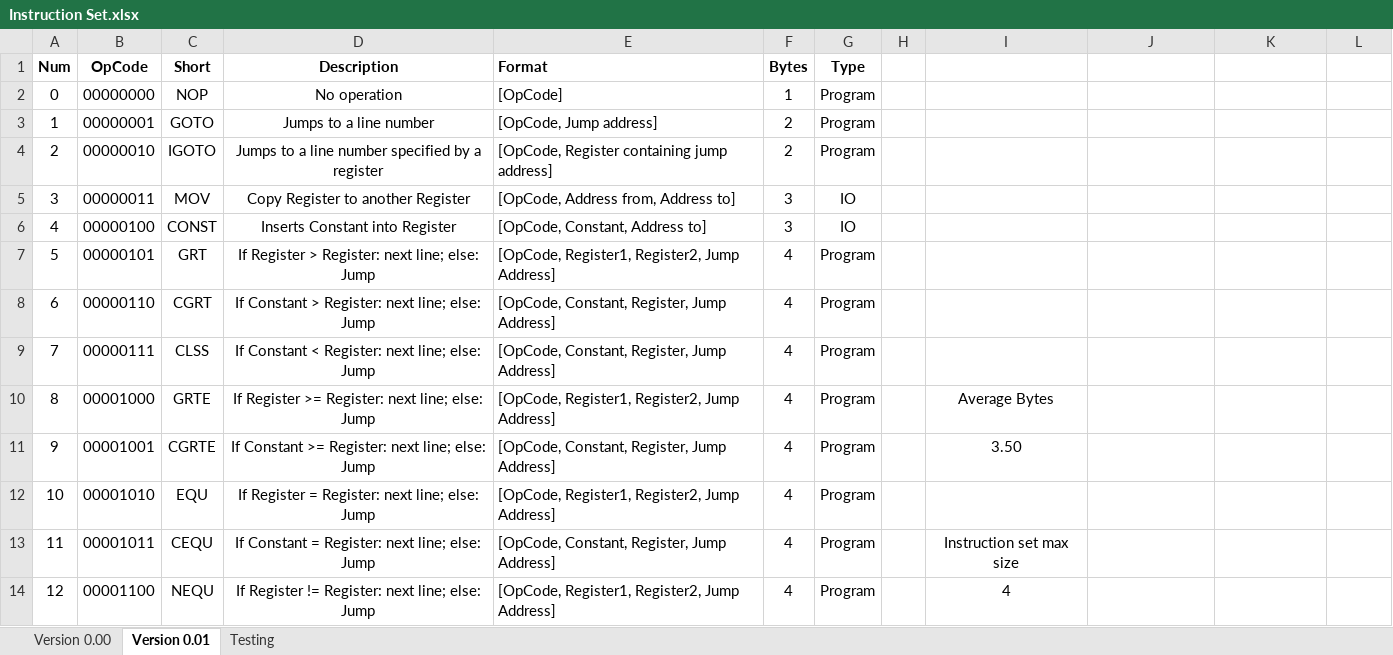
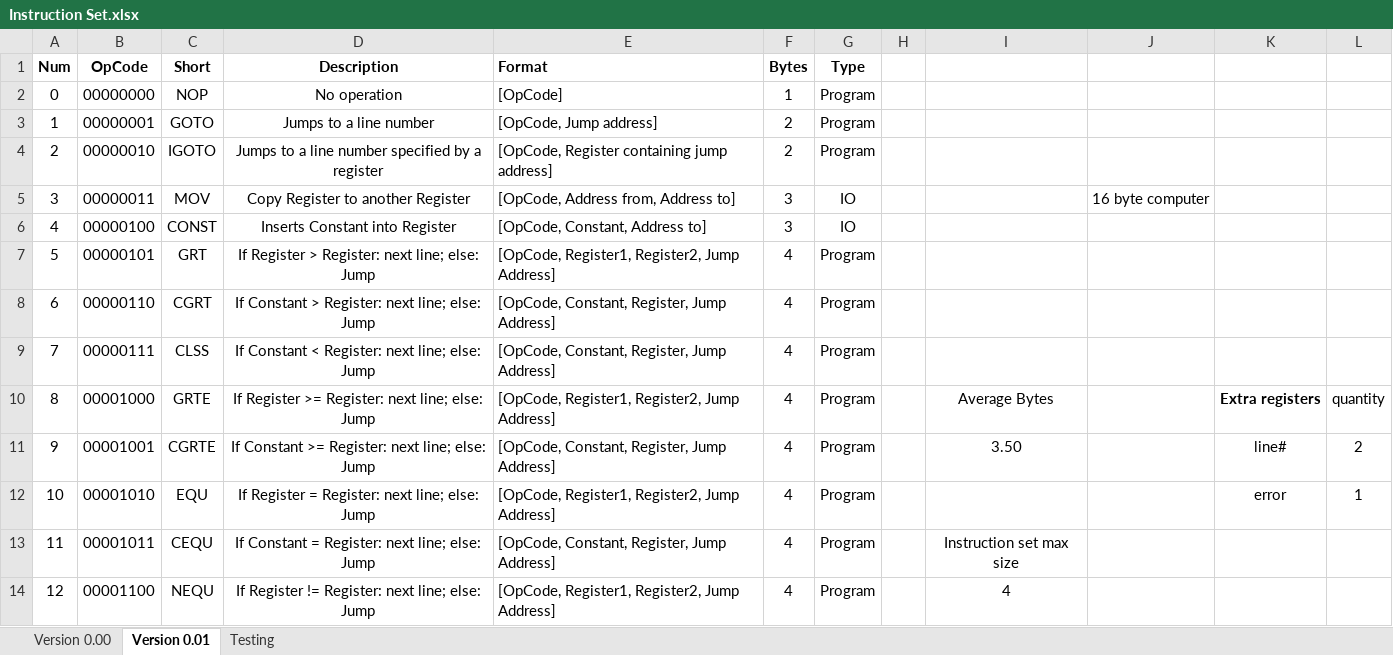
Before and after one commit to jhwblender/AmberOS, an Excel workbook: Instruction Set.xlsx, sheet Version 0.01, drawn as a sheet; only a part is shown; values as stored, in another font and other column widths than the file's, no borders; the diff names each change by its address in the sheet, - before the commit and + after, or states it on an @@ line.

```diff
--- a/Instruction Set.xlsx (sheet Version 0.01)
+++ b/Instruction Set.xlsx (sheet Version 0.01)
-J5: (empty)
+J5: 16 byte computer
-K10: (empty)
+K10: Extra registers
-L10: (empty)
+L10: quantity
-K11: (empty)
+K11: line#
-L11: (empty)
+L11: 2
-K12: (empty)
+K12: error
-L12: (empty)
+L12: 1
```
Also changed, not shown: 5 other files.
